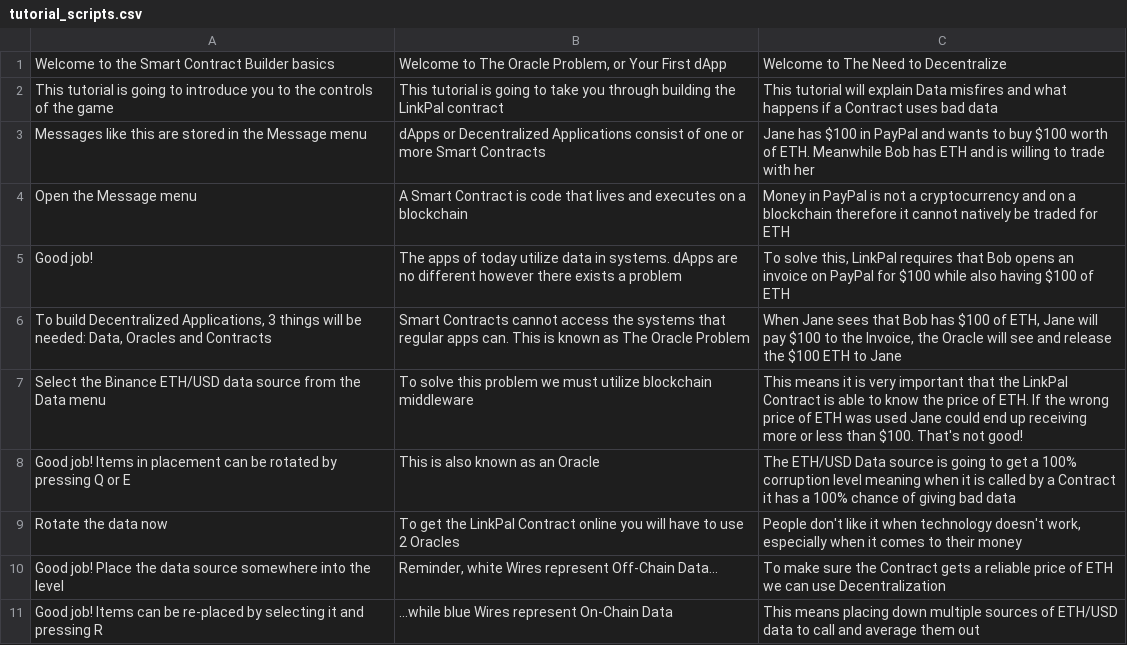
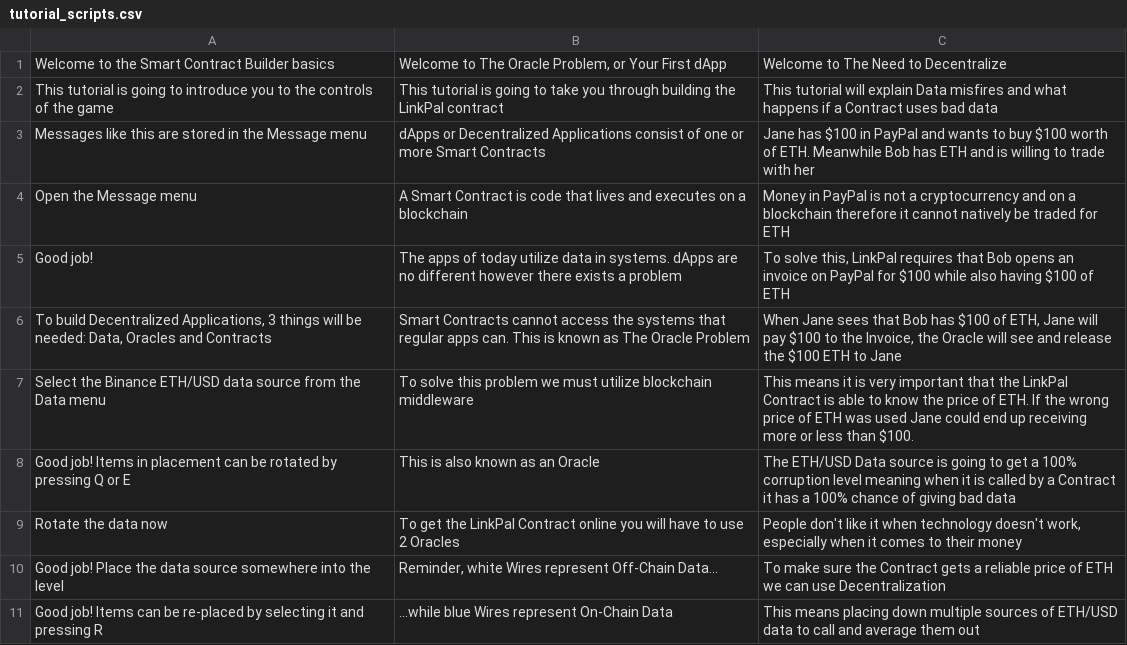
Before and after one commit to PureNukage/link-builder, a CSV file: assets/tutorial_scripts.csv, drawn as a sheet; only a part is shown.

Commit message:
fixed a lot of tutorial stuff
+ dialogue ends when Done is pressed
+ fixed game_over logic happening
+ fixed incorrect data/nodes in the menu
+ clipped a lot of dialogue audio
+ fixed some tutorial text

```diff
--- a/assets/tutorial_scripts.csv
+++ b/assets/tutorial_scripts.csv
@@ -6,3 +6,3 @@ Good job!,The apps of today utilize data in systems. dApps are no different howe
 "To build Decentralized Applications, 3 things will be needed: Data, Oracles and Contracts",Smart Contracts cannot access the systems that regular apps can. This is known as The Oracle Problem,"When Jane sees that Bob has $100 of ETH, Jane will pay $100 to the Invoice, the Oracle will see and release the $100 ETH to Jane"
-Select the Binance ETH/USD data source from the Data menu,To solve this problem we must utilize blockchain middleware,This means it is very important that the LinkPal Contract is able to know the price of ETH. If the wrong price of ETH was used Jane could end up receiving more or less than $100. That's not good!
+Select the Binance ETH/USD data source from the Data menu,To solve this problem we must utilize blockchain middleware,This means it is very important that the LinkPal Contract is able to know the price of ETH. If the wrong price of ETH was used Jane could end up receiving more or less than $100.
 Good job! Items in placement can be rotated by pressing Q or E,This is also known as an Oracle,The ETH/USD Data source is going to get a 100% corruption level meaning when it is called by a Contract it has a 100% chance of giving bad data
```
Also changed, not shown: project/datafiles/tutorial_scripts.csv, 28 other files.
